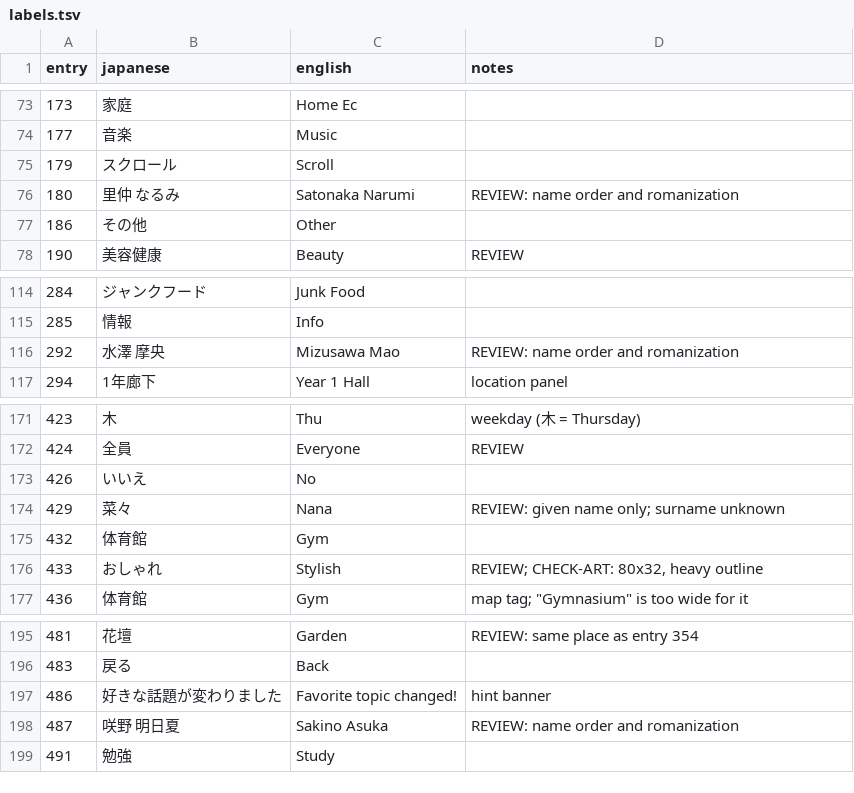
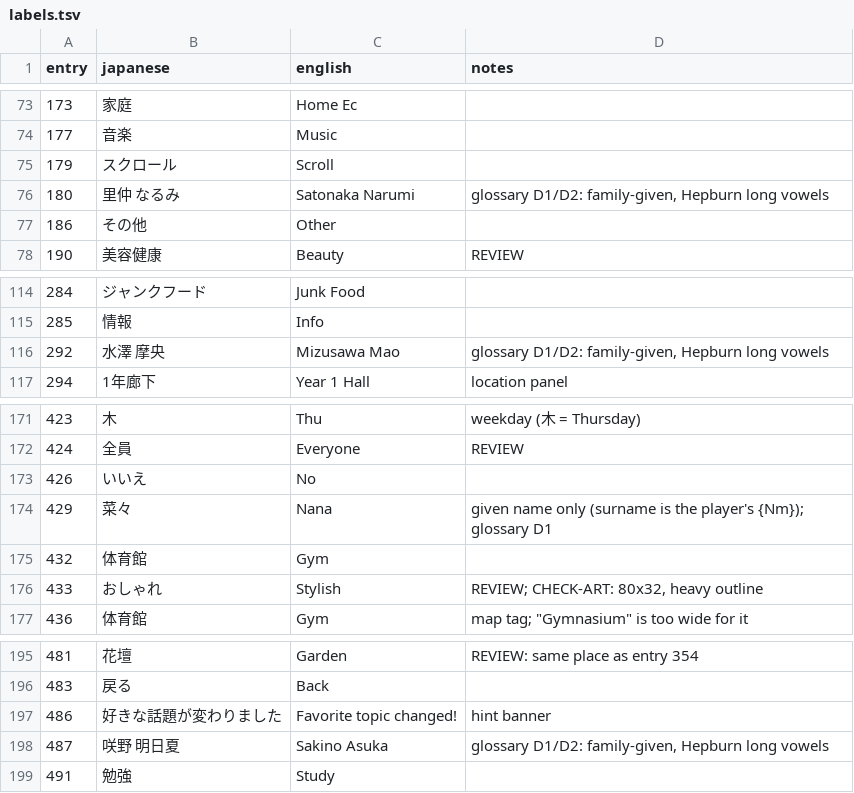
Before and after one commit to BrokenMesh/KimiKiss_AI_Translation, a TSV file: tools/texture/labels.tsv, drawn as a sheet; only a part is shown, gaps mark what is left out; the diff covers the shown part only.

```diff
--- a/tools/texture/labels.tsv
+++ b/tools/texture/labels.tsv
@@ -75,3 +75,3 @@ entry	japanese	english	notes
 179	スクロール	Scroll	
-180	里仲 なるみ	Satonaka Narumi	REVIEW: name order and romanization
+180	里仲 なるみ	Satonaka Narumi	glossary D1/D2: family-given, Hepburn long vowels
 186	その他	Other	
@@ -115,3 +115,3 @@ entry	japanese	english	notes
 285	情報	Info	
-292	水澤 摩央	Mizusawa Mao	REVIEW: name order and romanization
+292	水澤 摩央	Mizusawa Mao	glossary D1/D2: family-given, Hepburn long vowels
 294	1年廊下	Year 1 Hall	location panel
@@ -173,3 +173,3 @@ entry	japanese	english	notes
 426	いいえ	No	
-429	菜々	Nana	REVIEW: given name only; surname unknown
+429	菜々	Nana	given name only (surname is the player's {Nm}); glossary D1
 432	体育館	Gym	
@@ -197,3 +197,3 @@ entry	japanese	english	notes
 486	好きな話題が変わりました	Favorite topic changed!	hint banner
-487	咲野 明日夏	Sakino Asuka	REVIEW: name order and romanization
+487	咲野 明日夏	Sakino Asuka	glossary D1/D2: family-given, Hepburn long vowels
 491	勉強	Study	
```
Also changed, not shown: 8 edited cells elsewhere in this file, 7 other files.
